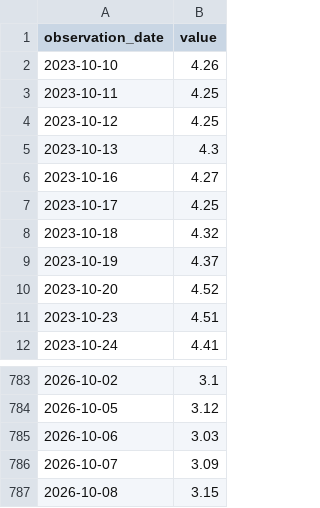
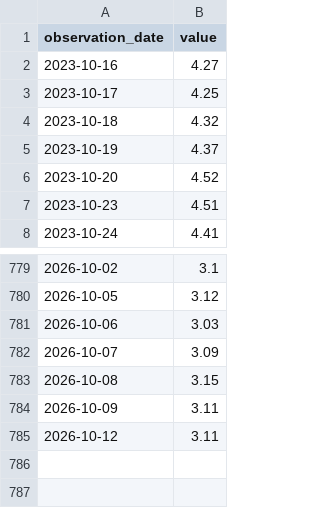
Before and after one commit to duksunghcg-ship-it/sentinel, a CSV file: cache/cache_BAMLH0A0HYM2.csv, drawn as a sheet; only a part is shown, gaps mark what is left out; removed rows and columns are numbered as before the commit, all else as after; the diff names each change by its address in the sheet, - before the commit and + after, or states it on an @@ line.

```diff
--- a/cache/cache_BAMLH0A0HYM2.csv
+++ b/cache/cache_BAMLH0A0HYM2.csv
-row 2: 2023-10-10 | 4.26
-row 3: 2023-10-11 | 4.25
-row 4: 2023-10-12 | 4.25
-row 5: 2023-10-13 | 4.3
+row 784: 2026-10-09 | 3.11
+row 785: 2026-10-12 | 3.11
```
Also changed, not shown: forecast/prices.csv, state/history.csv, 3 other files.
